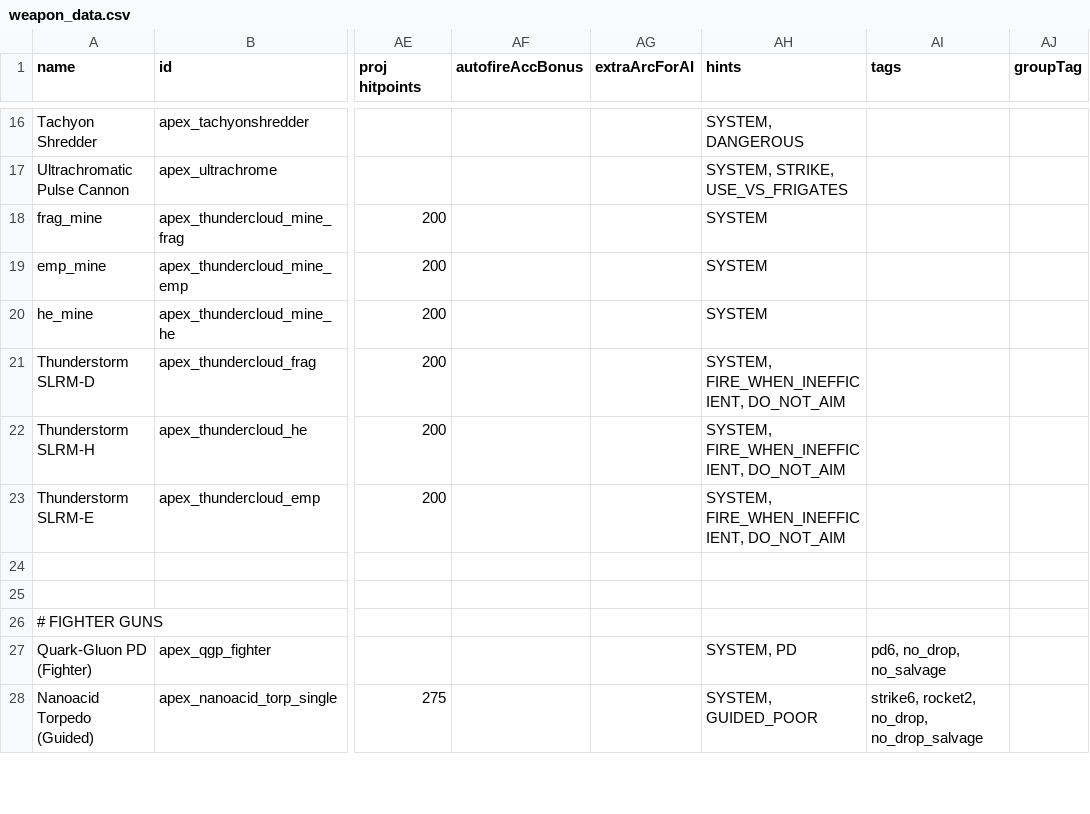
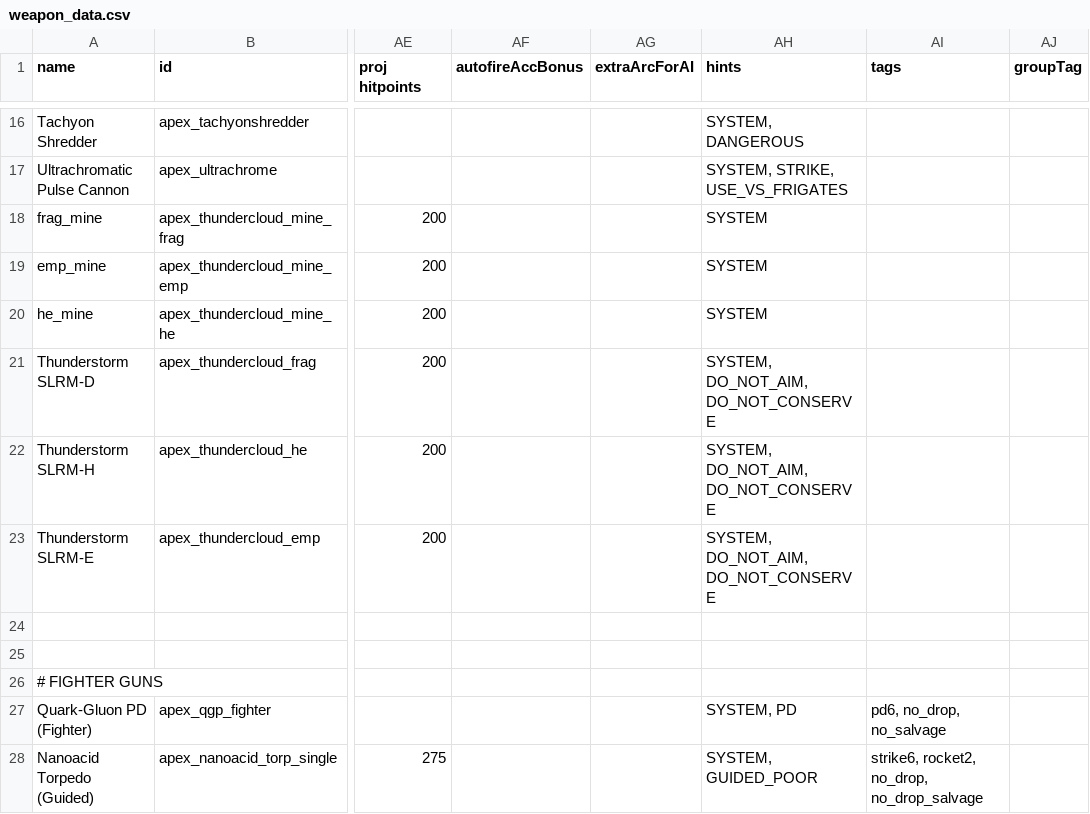
Before and after one commit to theDragn/ApexDesignCollective, a CSV file: data/weapons/weapon_data.csv, drawn as a sheet; only a part is shown, gaps mark what is left out; the diff names each change by its address in the sheet, - before the commit and + after, or states it on an @@ line.

```diff
--- a/data/weapons/weapon_data.csv
+++ b/data/weapons/weapon_data.csv
-AH21:AH23 (hints): SYSTEM, FIRE_WHEN_INEFFICIENT, DO_NOT_AIM
+AH21:AH23 (hints): SYSTEM, DO_NOT_AIM, DO_NOT_CONSERVE
```
Also changed, not shown: data/strings/descriptions.csv.
